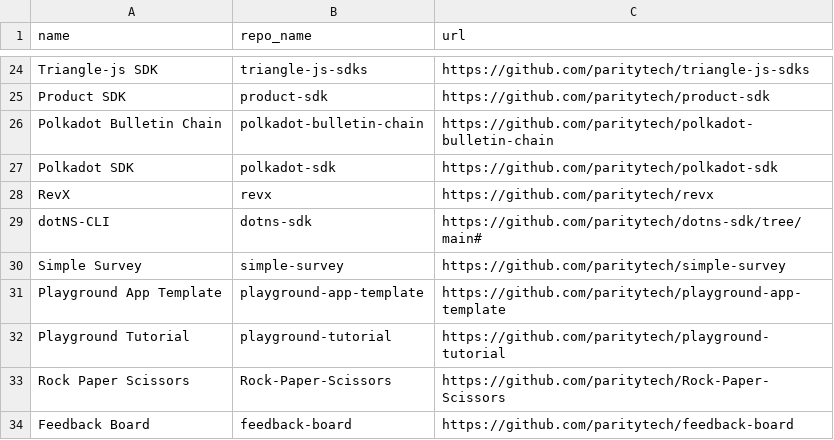
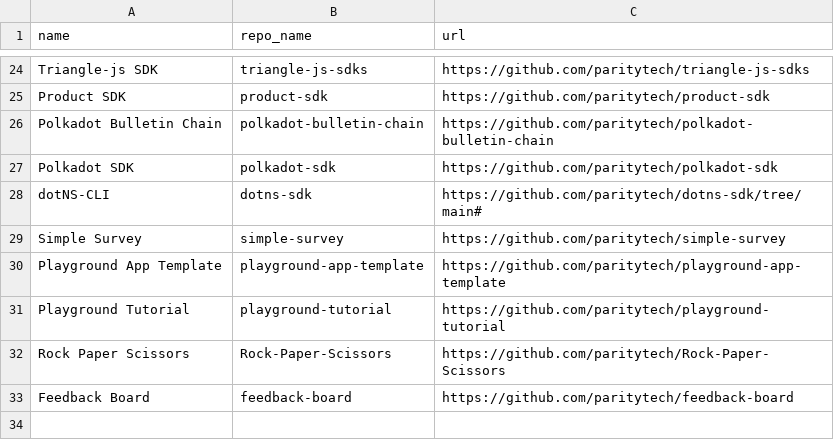
Before and after one commit to paritytech/w3s-architecture, a CSV file: repos.csv, drawn as a sheet; only a part is shown, gaps mark what is left out.

Commit message:
Remove RevX from deploy map and clone inventory
RevX will not be open-sourced, so drop it from the open-source map (Layer 9) and the repos.csv clone list. Regenerated SVG/PNG assets.

```diff
--- a/repos.csv
+++ b/repos.csv
@@ -27,3 +27,2 @@ Polkadot Bulletin Chain,polkadot-bulletin-chain,https://github.com/paritytech/po
 Polkadot SDK,polkadot-sdk,https://github.com/paritytech/polkadot-sdk
-RevX,revx,https://github.com/paritytech/revx
 dotNS-CLI,dotns-sdk,https://github.com/paritytech/dotns-sdk/tree/main#
```
Also changed, not shown: 3 other files.
